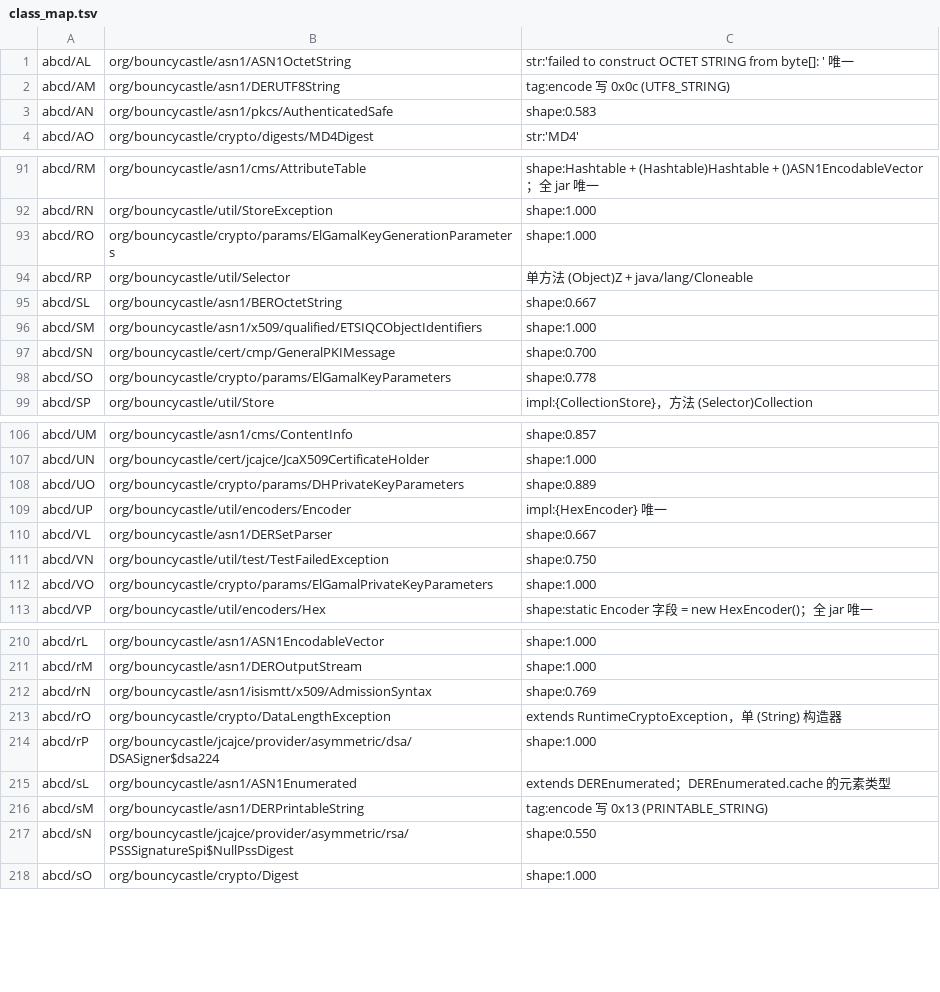
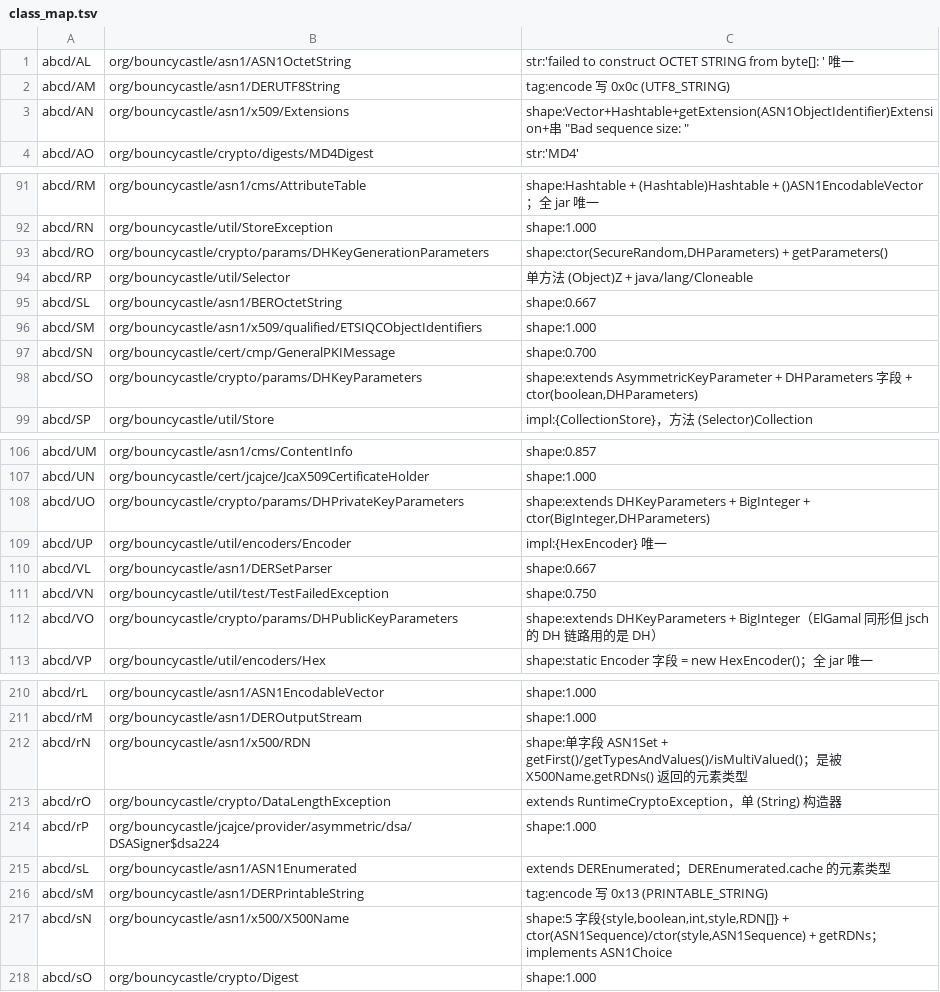
Before and after one commit to f401/MyAIDEProEnchanted, a TSV file: jobs/spongycastle/class_map.tsv, drawn as a sheet; only a part is shown, gaps mark what is left out; the diff covers the shown part only.

Commit message:
spongycastle: 按 refmatch 单向残留收错映射（55→41）——CN/AN/sN/rN/SO/UO/VO/RO 等枢纽类改正

```diff
--- a/jobs/spongycastle/class_map.tsv
+++ b/jobs/spongycastle/class_map.tsv
@@ -2,3 +2,3 @@ abcd/AL	org/bouncycastle/asn1/ASN1OctetString	str:'failed to construct OCTET STR
 abcd/AM	org/bouncycastle/asn1/DERUTF8String	tag:encode 写 0x0c (UTF8_STRING)
-abcd/AN	org/bouncycastle/asn1/pkcs/AuthenticatedSafe	shape:0.583
+abcd/AN	org/bouncycastle/asn1/x509/Extensions	shape:Vector+Hashtable+getExtension(ASN1ObjectIdentifier)Extension+串 "Bad sequence size: "
 abcd/AO	org/bouncycastle/crypto/digests/MD4Digest	str:'MD4'
@@ -92,3 +92,3 @@ abcd/RM	org/bouncycastle/asn1/cms/AttributeTable	shape:Hashtable + (Hashtable)Ha
 abcd/RN	org/bouncycastle/util/StoreException	shape:1.000
-abcd/RO	org/bouncycastle/crypto/params/ElGamalKeyGenerationParameters	shape:1.000
+abcd/RO	org/bouncycastle/crypto/params/DHKeyGenerationParameters	shape:ctor(SecureRandom,DHParameters) + getParameters()
 abcd/RP	org/bouncycastle/util/Selector	单方法 (Object)Z + java/lang/Cloneable
@@ -97,3 +97,3 @@ abcd/SM	org/bouncycastle/asn1/x509/qualified/ETSIQCObjectIdentifiers	shape:1.000
 abcd/SN	org/bouncycastle/cert/cmp/GeneralPKIMessage	shape:0.700
-abcd/SO	org/bouncycastle/crypto/params/ElGamalKeyParameters	shape:0.778
+abcd/SO	org/bouncycastle/crypto/params/DHKeyParameters	shape:extends AsymmetricKeyParameter + DHParameters 字段 + ctor(boolean,DHParameters)
 abcd/SP	org/bouncycastle/util/Store	impl:{CollectionStore}，方法 (Selector)Collection
@@ -107,3 +107,3 @@ abcd/UM	org/bouncycastle/asn1/cms/ContentInfo	shape:0.857
 abcd/UN	org/bouncycastle/cert/jcajce/JcaX509CertificateHolder	shape:1.000
-abcd/UO	org/bouncycastle/crypto/params/DHPrivateKeyParameters	shape:0.889
+abcd/UO	org/bouncycastle/crypto/params/DHPrivateKeyParameters	shape:extends DHKeyParameters + BigInteger + ctor(BigInteger,DHParameters)
 abcd/UP	org/bouncycastle/util/encoders/Encoder	impl:{HexEncoder} 唯一
@@ -111,3 +111,3 @@ abcd/VL	org/bouncycastle/asn1/DERSetParser	shape:0.667
 abcd/VN	org/bouncycastle/util/test/TestFailedException	shape:0.750
-abcd/VO	org/bouncycastle/crypto/params/ElGamalPrivateKeyParameters	shape:1.000
+abcd/VO	org/bouncycastle/crypto/params/DHPublicKeyParameters	shape:extends DHKeyParameters + BigInteger（ElGamal 同形但 jsch 的 DH 链路用的是 DH）
 abcd/VP	org/bouncycastle/util/encoders/Hex	shape:static Encoder 字段 = new HexEncoder()；全 jar 唯一
@@ -211,3 +211,3 @@ abcd/rL	org/bouncycastle/asn1/ASN1EncodableVector	shape:1.000
 abcd/rM	org/bouncycastle/asn1/DEROutputStream	shape:1.000
-abcd/rN	org/bouncycastle/asn1/isismtt/x509/AdmissionSyntax	shape:0.769
+abcd/rN	org/bouncycastle/asn1/x500/RDN	shape:单字段 ASN1Set + getFirst()/getTypesAndValues()/isMultiValued()；是被 X500Name.getRDNs() 返回的元素类型
 abcd/rO	org/bouncycastle/crypto/DataLengthException	extends RuntimeCryptoException，单 (String) 构造器
@@ -216,3 +216,3 @@ abcd/sL	org/bouncycastle/asn1/ASN1Enumerated	extends DEREnumerated；DEREnumerat
 abcd/sM	org/bouncycastle/asn1/DERPrintableString	tag:encode 写 0x13 (PRINTABLE_STRING)
-abcd/sN	org/bouncycastle/jcajce/provider/asymmetric/rsa/PSSSignatureSpi$NullPssDigest	shape:0.550
+abcd/sN	org/bouncycastle/asn1/x500/X500Name	shape:5 字段{style,boolean,int,style,RDN[]} + ctor(ASN1Sequence)/ctor(style,ASN1Sequence) + getRDNs；implements ASN1Choice
 abcd/sO	org/bouncycastle/crypto/Digest	shape:1.000
```
Also changed, not shown: 2 edited cells elsewhere in this file, 3 other files.
